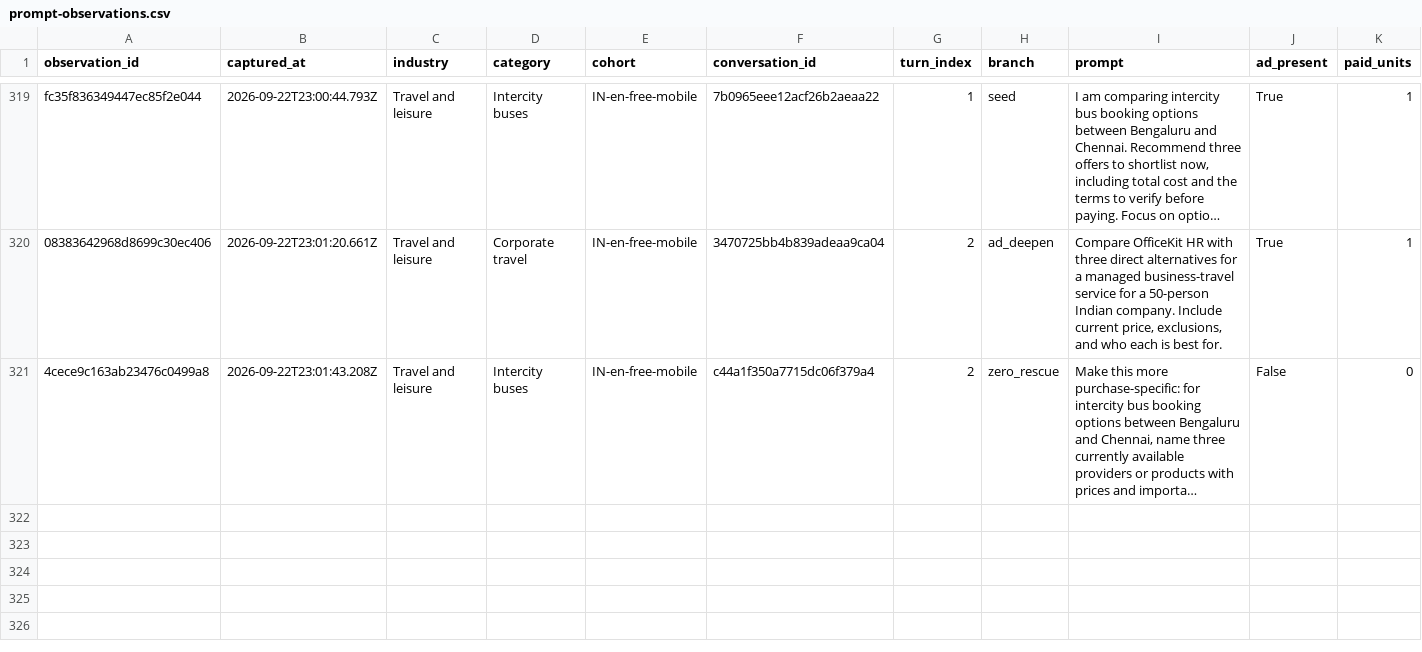
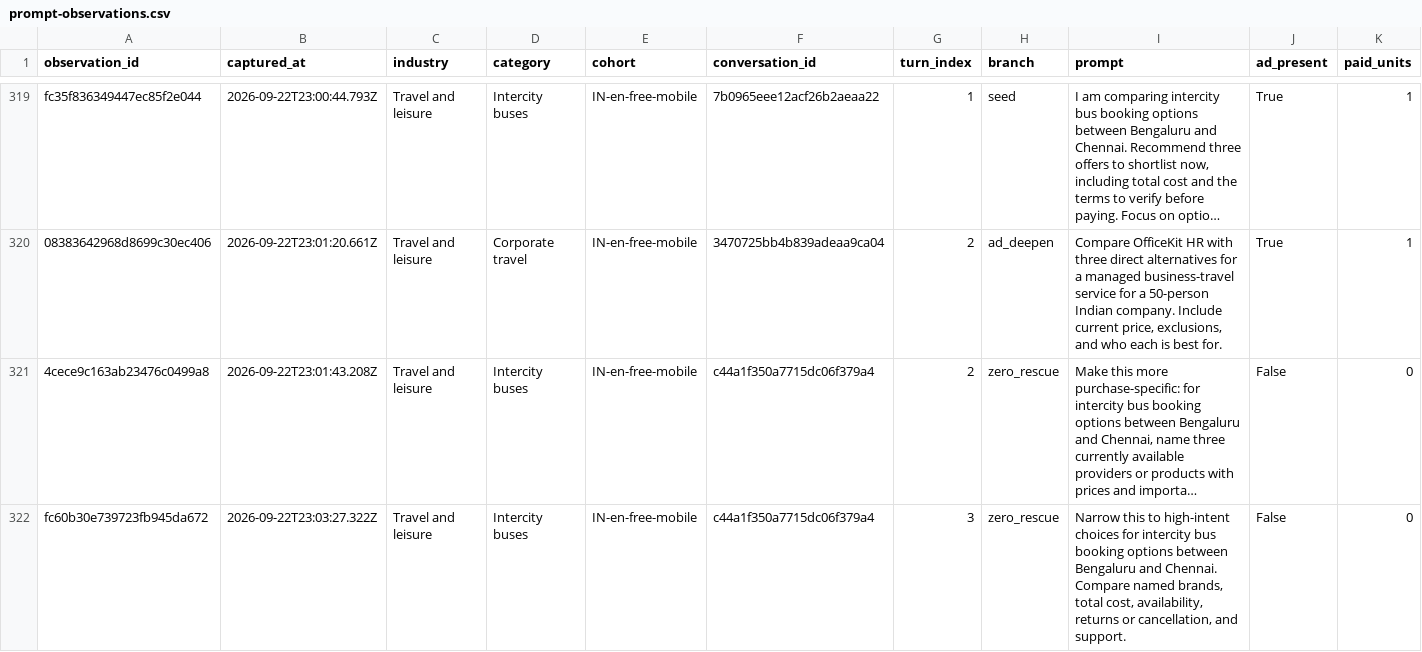
Before and after one commit to viren040/chatgpt-ads-library, a CSV file: prompt-observations.csv, drawn as a sheet; only a part is shown, gaps mark what is left out; long unchanged cells end in …; rows hold the shown columns only; the diff names each change by its address in the sheet, - before the commit and + after, or states it on an @@ line.

```diff
--- a/prompt-observations.csv
+++ b/prompt-observations.csv
+row 322: fc60b30e739723fb945da672 | 2026-09-22T23:03:27.322Z | Travel and leisure | Intercity buses | IN-en-free-mobile | c44a1f350a7715dc06f379a4 | 3 | zero_rescue | Narrow this to high-intent choices for intercity bus booking options between Bengaluru and Chennai. Compare named brands, total cost, availability, returns or cancellation, and support. | False | 0
```
Also changed, not shown: 3 other files.
